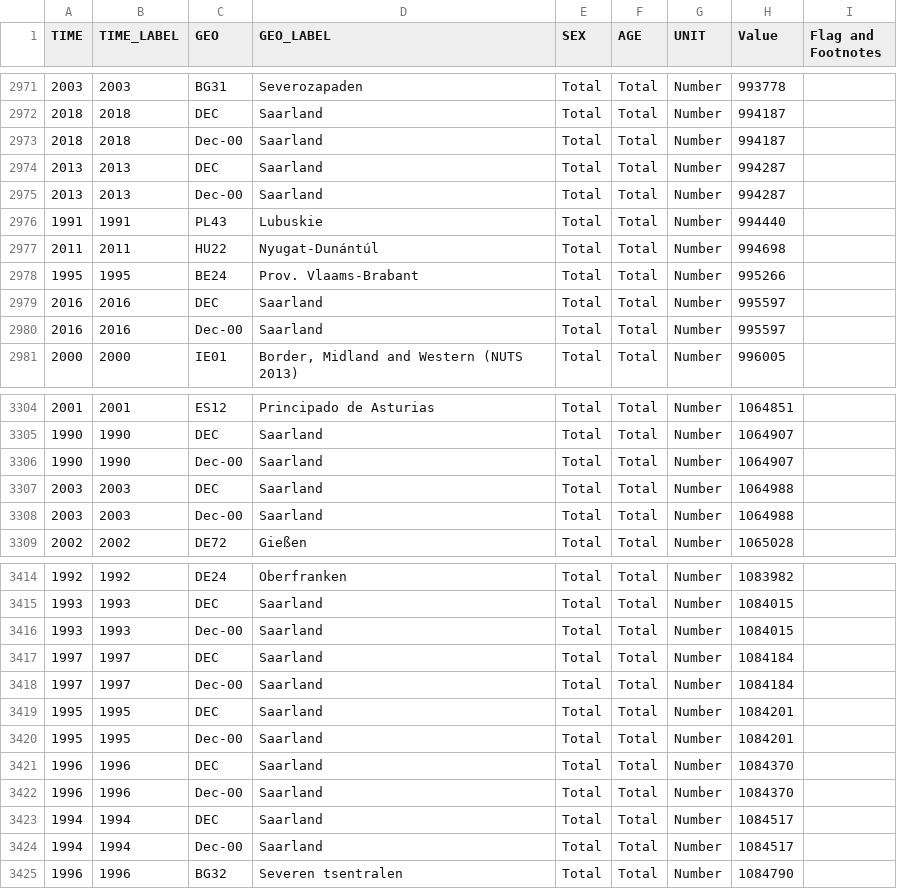
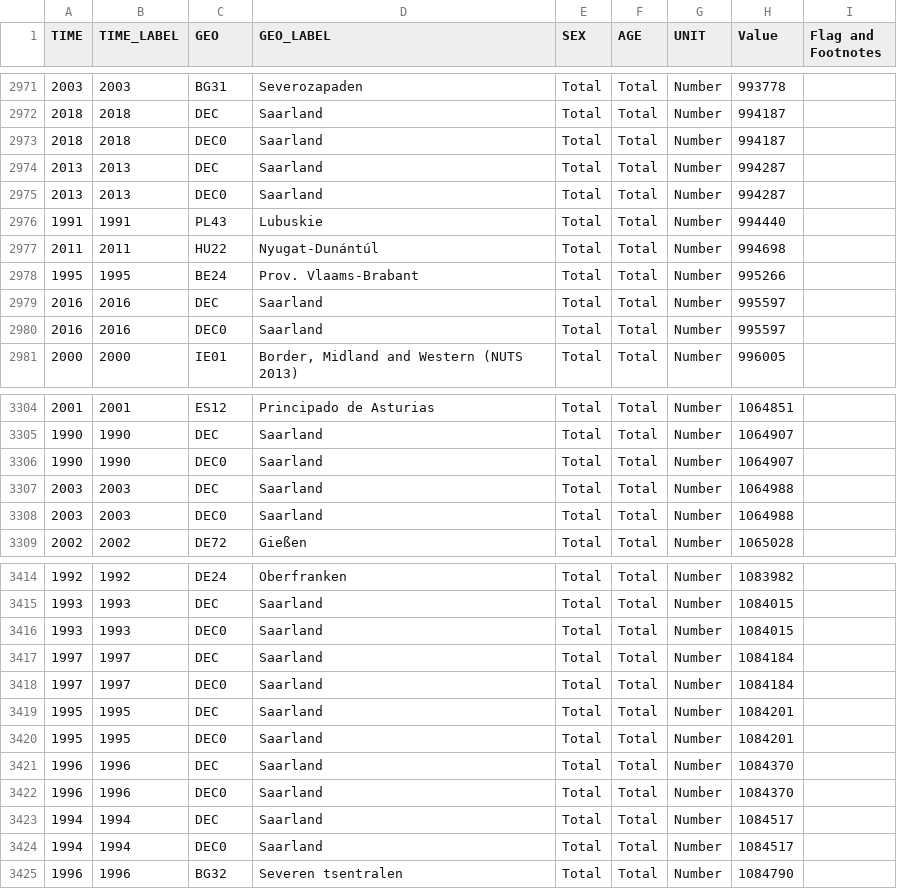
Before and after one commit to thomasforth/GDPDispersion, a CSV file: GDPDispersion/Assets/demo_r_d2jan_1_Data.csv, drawn as a sheet; only a part is shown, gaps mark what is left out; the diff covers the shown part only.

```diff
--- a/GDPDispersion/Assets/demo_r_d2jan_1_Data.csv
+++ b/GDPDispersion/Assets/demo_r_d2jan_1_Data.csv
@@ -2972,5 +2972,5 @@ TIME,TIME_LABEL,GEO,GEO_LABEL,SEX,AGE,UNIT,Value,Flag and Footnotes
 2018,2018,DEC,Saarland,Total,Total,Number,994187,
-2018,2018,Dec-00,Saarland,Total,Total,Number,994187,
+2018,2018,DEC0,Saarland,Total,Total,Number,994187,
 2013,2013,DEC,Saarland,Total,Total,Number,994287,
-2013,2013,Dec-00,Saarland,Total,Total,Number,994287,
+2013,2013,DEC0,Saarland,Total,Total,Number,994287,
 1991,1991,PL43,Lubuskie,Total,Total,Number,994440,
@@ -2979,3 +2979,3 @@ TIME,TIME_LABEL,GEO,GEO_LABEL,SEX,AGE,UNIT,Value,Flag and Footnotes
 2016,2016,DEC,Saarland,Total,Total,Number,995597,
-2016,2016,Dec-00,Saarland,Total,Total,Number,995597,
+2016,2016,DEC0,Saarland,Total,Total,Number,995597,
 2000,2000,IE01,"Border, Midland and Western (NUTS 2013)",Total,Total,Number,996005,
@@ -3305,5 +3305,5 @@ TIME,TIME_LABEL,GEO,GEO_LABEL,SEX,AGE,UNIT,Value,Flag and Footnotes
 1990,1990,DEC,Saarland,Total,Total,Number,1064907,
-1990,1990,Dec-00,Saarland,Total,Total,Number,1064907,
+1990,1990,DEC0,Saarland,Total,Total,Number,1064907,
 2003,2003,DEC,Saarland,Total,Total,Number,1064988,
-2003,2003,Dec-00,Saarland,Total,Total,Number,1064988,
+2003,2003,DEC0,Saarland,Total,Total,Number,1064988,
 2002,2002,DE72,Gießen,Total,Total,Number,1065028,
@@ -3415,11 +3415,11 @@ TIME,TIME_LABEL,GEO,GEO_LABEL,SEX,AGE,UNIT,Value,Flag and Footnotes
 1993,1993,DEC,Saarland,Total,Total,Number,1084015,
-1993,1993,Dec-00,Saarland,Total,Total,Number,1084015,
+1993,1993,DEC0,Saarland,Total,Total,Number,1084015,
 1997,1997,DEC,Saarland,Total,Total,Number,1084184,
-1997,1997,Dec-00,Saarland,Total,Total,Number,1084184,
+1997,1997,DEC0,Saarland,Total,Total,Number,1084184,
 1995,1995,DEC,Saarland,Total,Total,Number,1084201,
-1995,1995,Dec-00,Saarland,Total,Total,Number,1084201,
+1995,1995,DEC0,Saarland,Total,Total,Number,1084201,
 1996,1996,DEC,Saarland,Total,Total,Number,1084370,
-1996,1996,Dec-00,Saarland,Total,Total,Number,1084370,
+1996,1996,DEC0,Saarland,Total,Total,Number,1084370,
 1994,1994,DEC,Saarland,Total,Total,Number,1084517,
-1994,1994,Dec-00,Saarland,Total,Total,Number,1084517,
+1994,1994,DEC0,Saarland,Total,Total,Number,1084517,
 1996,1996,BG32,Severen tsentralen,Total,Total,Number,1084790,
```
Also changed, not shown: 19 edited cells elsewhere in this file, 8 other files.
